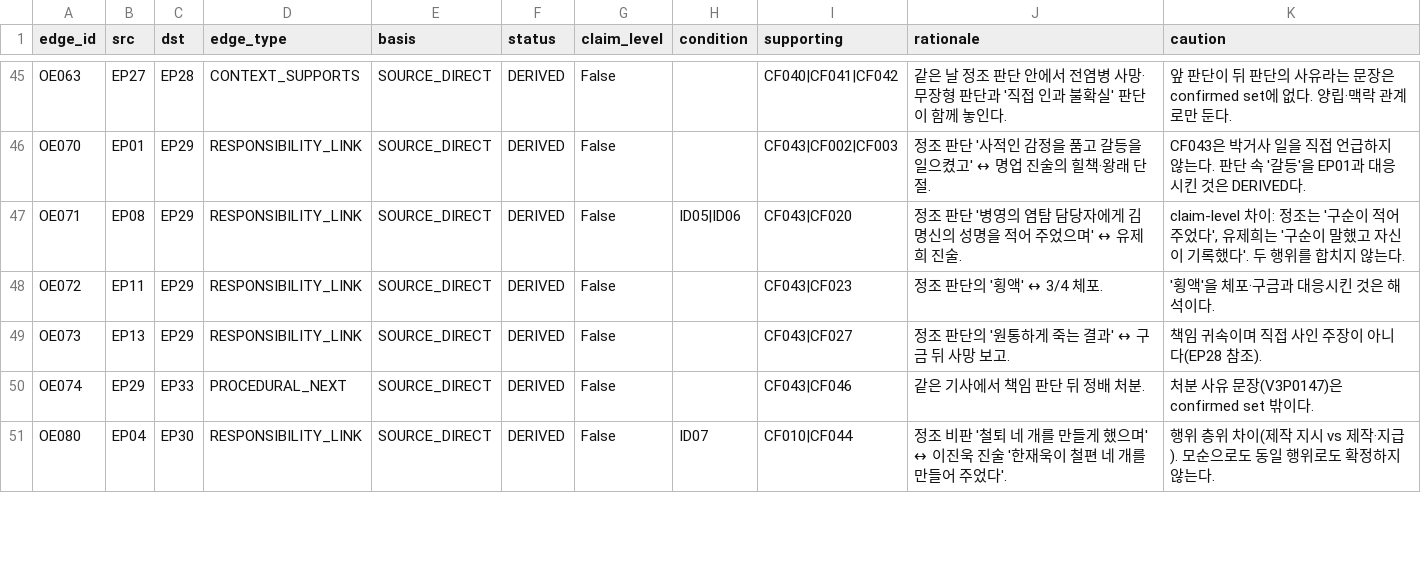
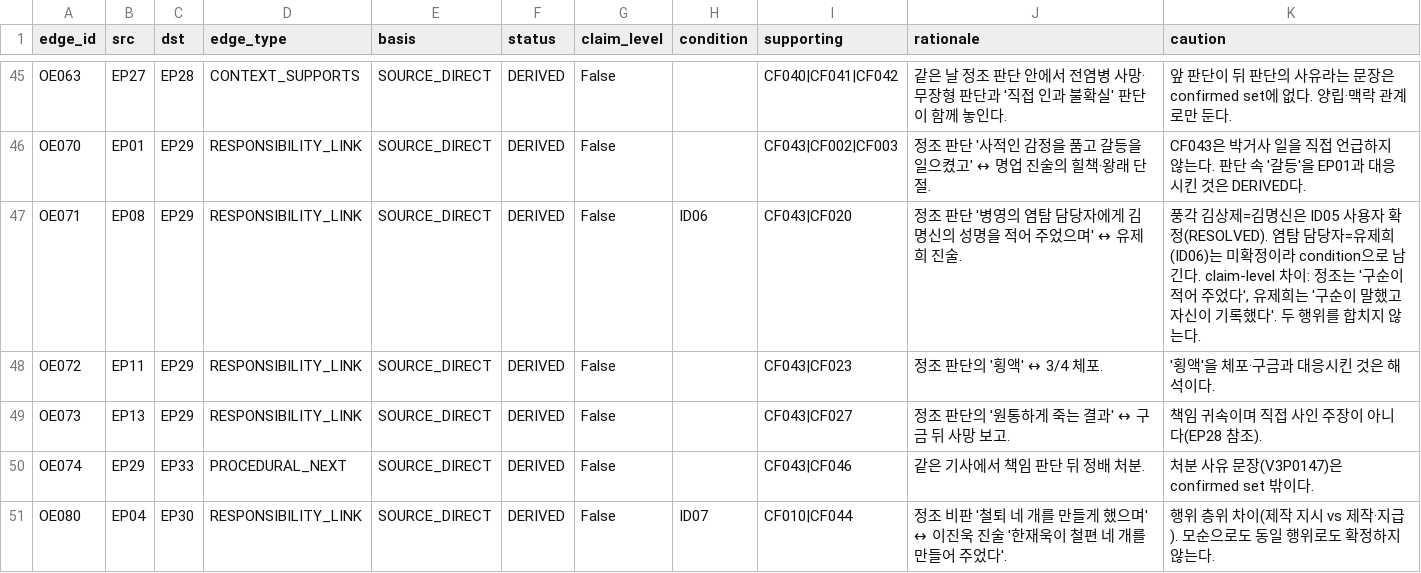
Before and after one commit to Leewonseol/GuSoon-Inference, a CSV file: output/clean/observed_edges.csv, drawn as a sheet; only a part is shown, gaps mark what is left out.

```diff
--- a/output/clean/observed_edges.csv
+++ b/output/clean/observed_edges.csv
@@ -46,3 +46,3 @@ OE063,EP27,EP28,CONTEXT_SUPPORTS,SOURCE_DIRECT,DERIVED,False,,CF040|CF041|CF042,
 OE070,EP01,EP29,RESPONSIBILITY_LINK,SOURCE_DIRECT,DERIVED,False,,CF043|CF002|CF003,정조 판단 '사적인 감정을 품고 갈등을 일으켰고' ↔ 명업 진술의 힐책·왕래 단절.,CF043은 박거사 일을 직접 언급하지 않는다. 판단 속 '갈등'을 EP01과 대응시킨 것은 DERIVED다.
-OE071,EP08,EP29,RESPONSIBILITY_LINK,SOURCE_DIRECT,DERIVED,False,ID05|ID06,CF043|CF020,정조 판단 '병영의 염탐 담당자에게 김명신의 성명을 적어 주었으며' ↔ 유제희 진술.,"claim-level 차이: 정조는 '구순이 적어 주었다', 유제희는 '구순이 말했고 자신이 기록했다'. 두 행위를 합치지 않는다."
+OE071,EP08,EP29,RESPONSIBILITY_LINK,SOURCE_DIRECT,DERIVED,False,ID06,CF043|CF020,정조 판단 '병영의 염탐 담당자에게 김명신의 성명을 적어 주었으며' ↔ 유제희 진술.,"풍각 김상제=김명신은 ID05 사용자 확정(RESOLVED). 염탐 담당자=유제희(ID06)는 미확정이라 condition으로 남긴다. claim-level 차이: 정조는 '구순이 적어 주었다', 유제희는 '구순이 말했고 자신이 기록했다'. 두 행위를 합치지 않는다."
 OE072,EP11,EP29,RESPONSIBILITY_LINK,SOURCE_DIRECT,DERIVED,False,,CF043|CF023,정조 판단의 '횡액' ↔ 3/4 체포.,'횡액'을 체포·구금과 대응시킨 것은 해석이다.
```
Also changed, not shown: output/clean/episode_nodes.csv, output/clean/identity_register.csv, 20 other files.
